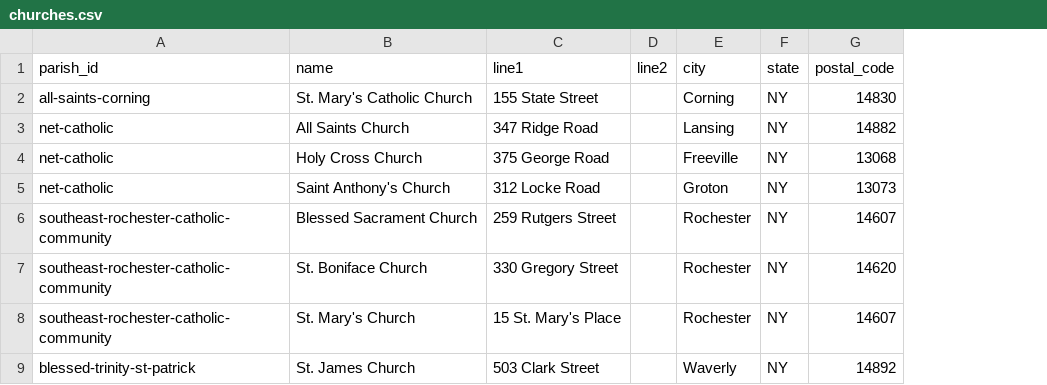
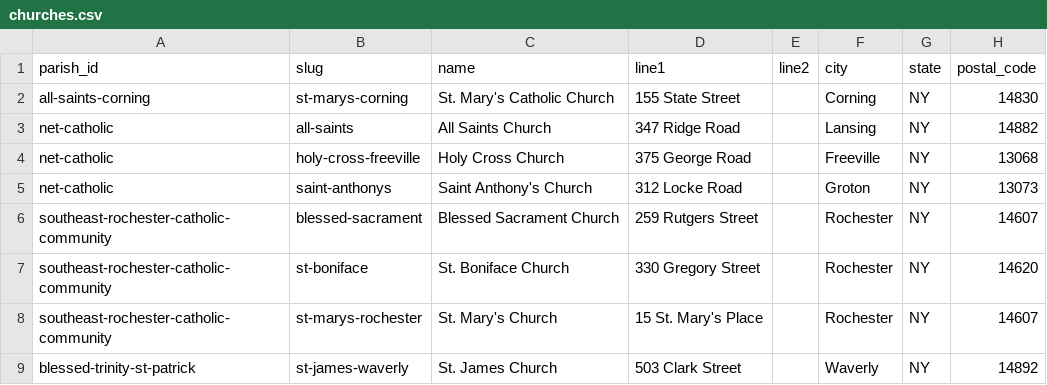
Before and after one commit to lyonsl2/project-carlo, a CSV file: data/churches.csv, drawn as a sheet; only a part is shown; the diff names each change by its address in the sheet, - before the commit and + after, or states it on an @@ line.

```diff
--- a/data/churches.csv
+++ b/data/churches.csv
+column B (slug), rows 2-9: st-marys-corning | all-saints | holy-cross-freeville | saint-anthonys | blessed-sacrament | st-boniface | st-marys-rochester | st-james-waverly
```
Also changed, not shown: 18 other files.
